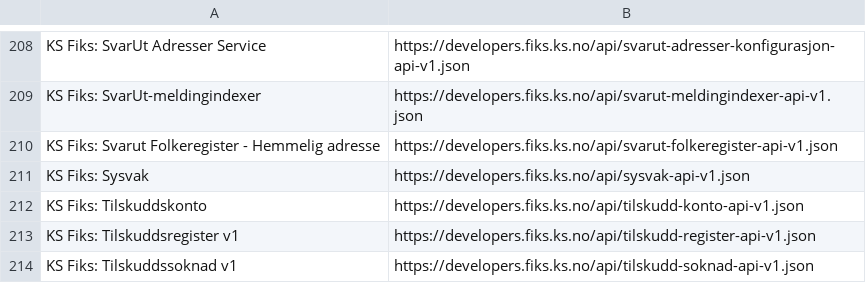
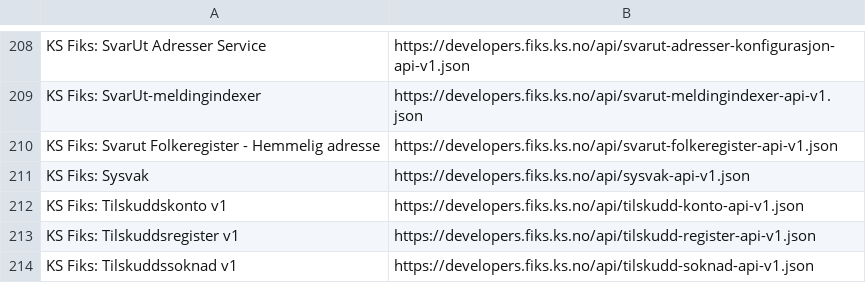
Before and after one commit to ks-no/ks-no.github.io, a CSV file: static/api/specs.csv, drawn as a sheet; only a part is shown, gaps mark what is left out.

Commit message:
Update specs.csv after generation

```diff
--- a/static/api/specs.csv
+++ b/static/api/specs.csv
@@ -211,3 +211,3 @@ KS Fiks: Svarut Folkeregister - Hemmelig adresse,https://developers.fiks.ks.no/a
 KS Fiks: Sysvak,https://developers.fiks.ks.no/api/sysvak-api-v1.json
-KS Fiks: Tilskuddskonto,https://developers.fiks.ks.no/api/tilskudd-konto-api-v1.json
+KS Fiks: Tilskuddskonto v1,https://developers.fiks.ks.no/api/tilskudd-konto-api-v1.json
 KS Fiks: Tilskuddsregister v1,https://developers.fiks.ks.no/api/tilskudd-register-api-v1.json
```
